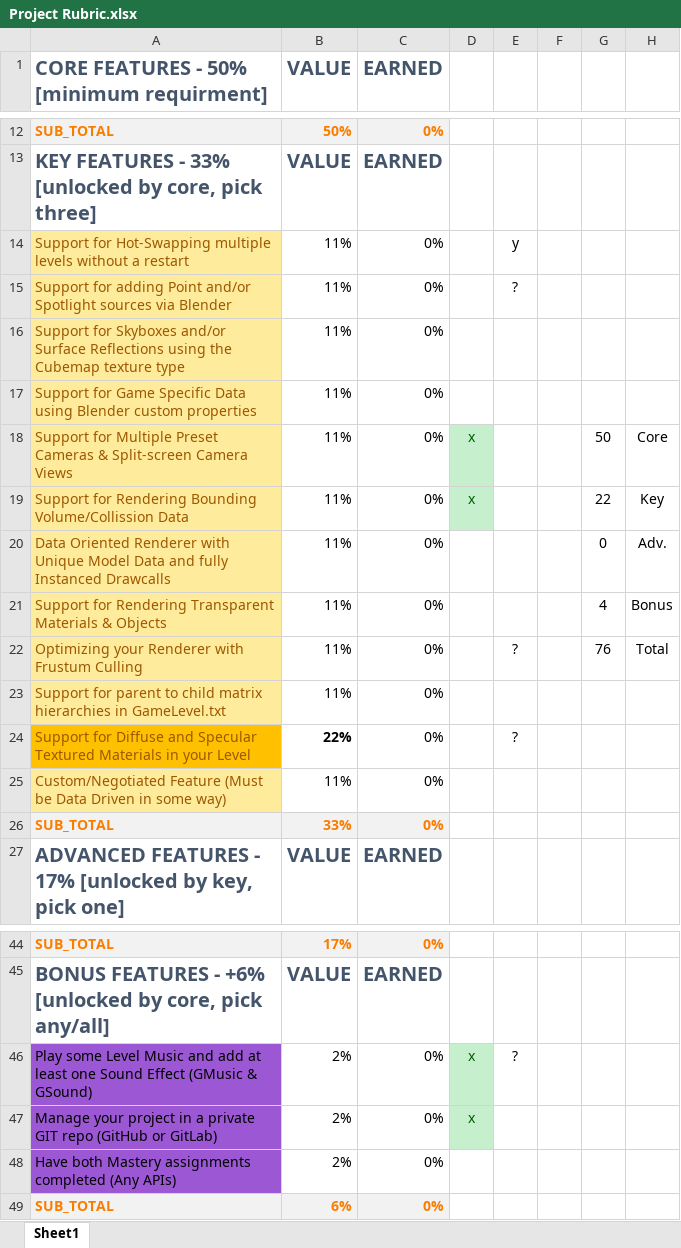
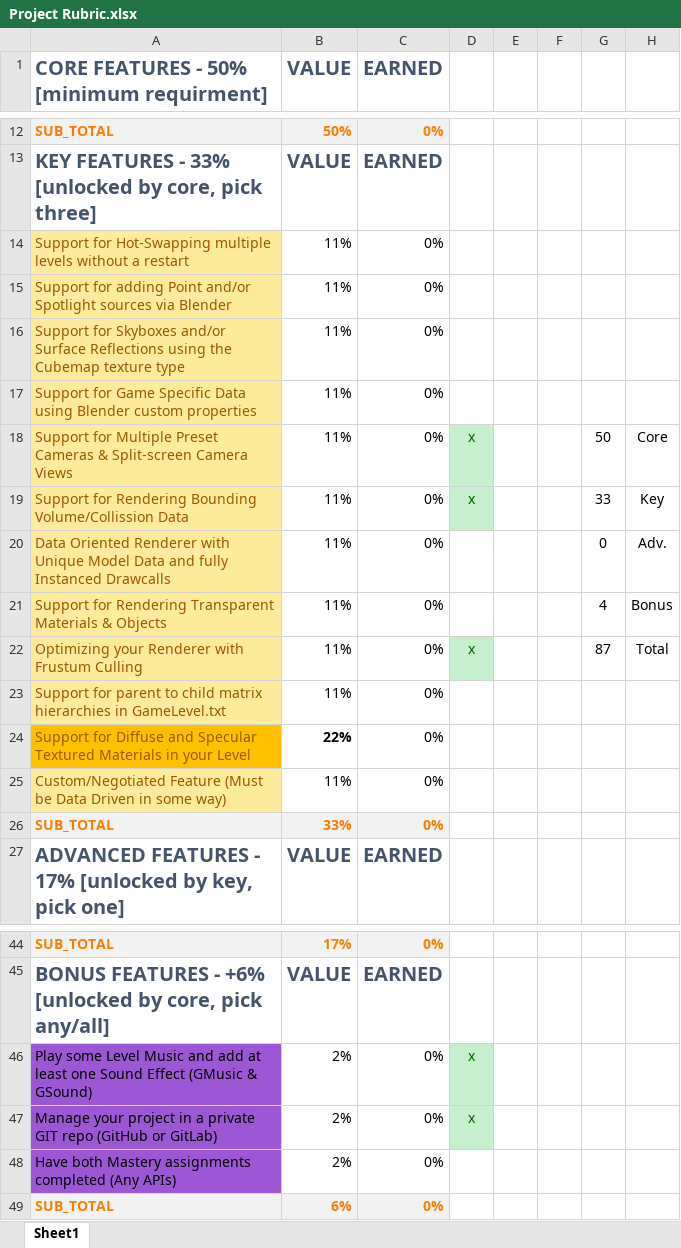
Before and after one commit to cwiedeman-fullsail/3dGraphics_Project, an Excel workbook: Utilities/Project Rubric.xlsx, sheet Sheet1, drawn as a sheet; only a part is shown, gaps mark what is left out; values as stored, in another font and other column widths than the file's, no borders; the diff names each change by its address in the sheet, - before the commit and + after, or states it on an @@ line.

```diff
--- a/Utilities/Project Rubric.xlsx (sheet Sheet1)
+++ b/Utilities/Project Rubric.xlsx (sheet Sheet1)
-E14: y
+E14: (empty)
-E15: ?
+E15: (empty)
-G19: 22
+G19: 33
-D22: (empty)
+D22: x
-D22 fill: none
+D22 fill: #C6EFCE
-E22: ?
+E22: (empty)
-G22: 76
+G22: 87
-E24: ?
+E24: (empty)
-E46: ?
+E46: (empty)
```
Also changed, not shown: 4 other files.
